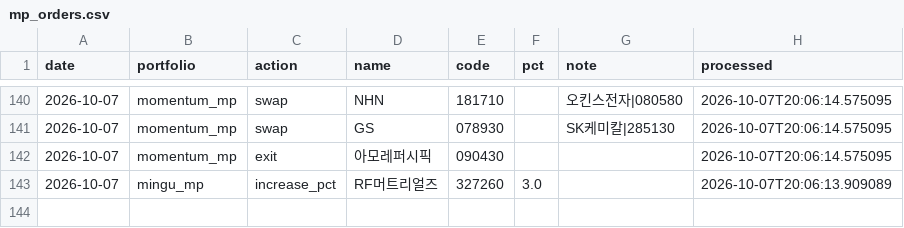
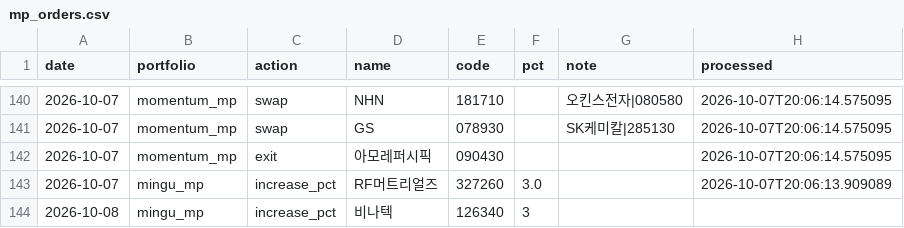
Before and after one commit to joonhakkim/liquidity-dashboard, a CSV file: data/manual/mp_orders.csv, drawn as a sheet; only a part is shown, gaps mark what is left out.

```diff
--- a/data/manual/mp_orders.csv
+++ b/data/manual/mp_orders.csv
@@ -143 +143,2 @@
 2026-10-07,mingu_mp,increase_pct,RF머트리얼즈,327260,3.0,,2026-10-07T20:06:13.909089
+2026-10-08,mingu_mp,increase_pct,비나텍,126340,3,,
```
